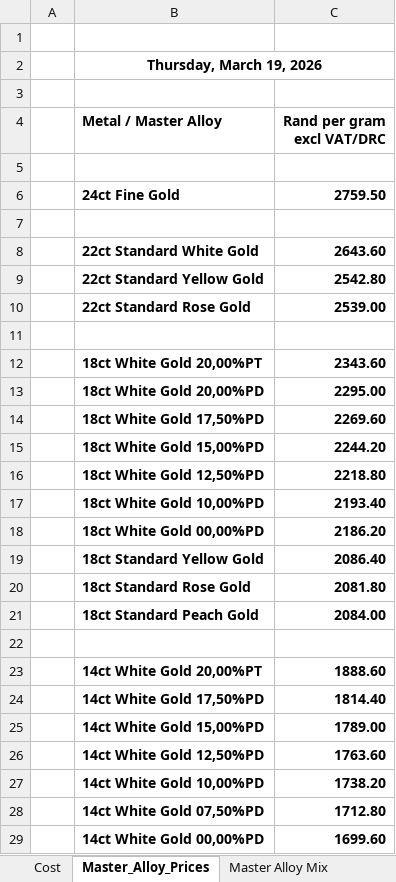
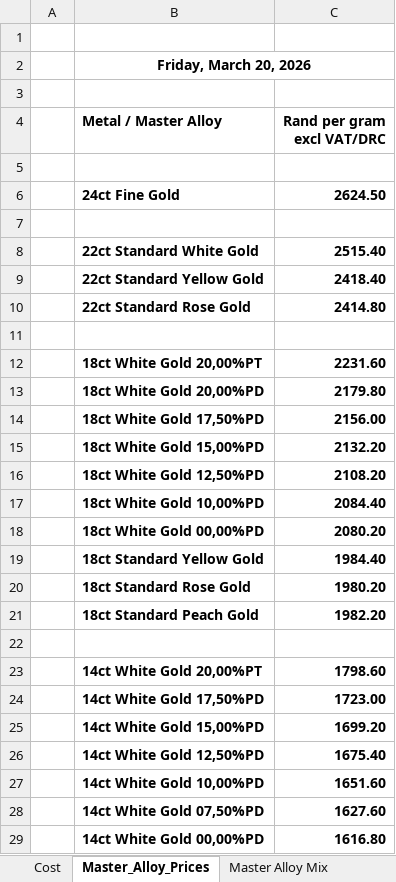
Before and after one commit to Frootloop94/Inferno-Prices, an Excel workbook: Inferno Gold Metals.xlsm, sheet Master_Alloy_Prices, drawn as a sheet; only a part is shown; values as stored, in another font and other column widths than the file's, no borders; charts and pictures not drawn; the diff covers the shown part only; the diff names each change by its address in the sheet, - before the commit and + after, or states it on an @@ line.

```diff
--- a/Inferno Gold Metals.xlsm (sheet Master_Alloy_Prices)
+++ b/Inferno Gold Metals.xlsm (sheet Master_Alloy_Prices)
-B2 (Metal / Master Alloy): Thursday, March 19, 2026
+B2 (Metal / Master Alloy): Friday, March 20, 2026
-C6 (Rand per gram excl VAT/DRC): 2759.50
+C6 (Rand per gram excl VAT/DRC): 2624.50
-C8 (Rand per gram excl VAT/DRC): 2643.60
+C8 (Rand per gram excl VAT/DRC): 2515.40
-C9 (Rand per gram excl VAT/DRC): 2542.80
+C9 (Rand per gram excl VAT/DRC): 2418.40
-C10 (Rand per gram excl VAT/DRC): 2539.00
+C10 (Rand per gram excl VAT/DRC): 2414.80
-C12 (Rand per gram excl VAT/DRC): 2343.60
+C12 (Rand per gram excl VAT/DRC): 2231.60
-C13 (Rand per gram excl VAT/DRC): 2295.00
+C13 (Rand per gram excl VAT/DRC): 2179.80
-C14 (Rand per gram excl VAT/DRC): 2269.60
+C14 (Rand per gram excl VAT/DRC): 2156.00
-C15 (Rand per gram excl VAT/DRC): 2244.20
+C15 (Rand per gram excl VAT/DRC): 2132.20
-C16 (Rand per gram excl VAT/DRC): 2218.80
+C16 (Rand per gram excl VAT/DRC): 2108.20
-C17 (Rand per gram excl VAT/DRC): 2193.40
+C17 (Rand per gram excl VAT/DRC): 2084.40
-C18 (Rand per gram excl VAT/DRC): 2186.20
+C18 (Rand per gram excl VAT/DRC): 2080.20
-C19 (Rand per gram excl VAT/DRC): 2086.40
+C19 (Rand per gram excl VAT/DRC): 1984.40
-C20 (Rand per gram excl VAT/DRC): 2081.80
+C20 (Rand per gram excl VAT/DRC): 1980.20
-C21 (Rand per gram excl VAT/DRC): 2084.00
+C21 (Rand per gram excl VAT/DRC): 1982.20
-C23 (Rand per gram excl VAT/DRC): 1888.60
+C23 (Rand per gram excl VAT/DRC): 1798.60
-C24 (Rand per gram excl VAT/DRC): 1814.40
+C24 (Rand per gram excl VAT/DRC): 1723.00
-C25 (Rand per gram excl VAT/DRC): 1789.00
+C25 (Rand per gram excl VAT/DRC): 1699.20
-C26 (Rand per gram excl VAT/DRC): 1763.60
+C26 (Rand per gram excl VAT/DRC): 1675.40
-C27 (Rand per gram excl VAT/DRC): 1738.20
+C27 (Rand per gram excl VAT/DRC): 1651.60
-C28 (Rand per gram excl VAT/DRC): 1712.80
+C28 (Rand per gram excl VAT/DRC): 1627.60
-C29 (Rand per gram excl VAT/DRC): 1699.60
+C29 (Rand per gram excl VAT/DRC): 1616.80
```
Also changed, not shown: 23 edited cells elsewhere in this sheet, sheet Master Alloy Sheet, sheet Cost, charts or pictures, Secondhand Gold Clients.xlsm, 2 other files.
